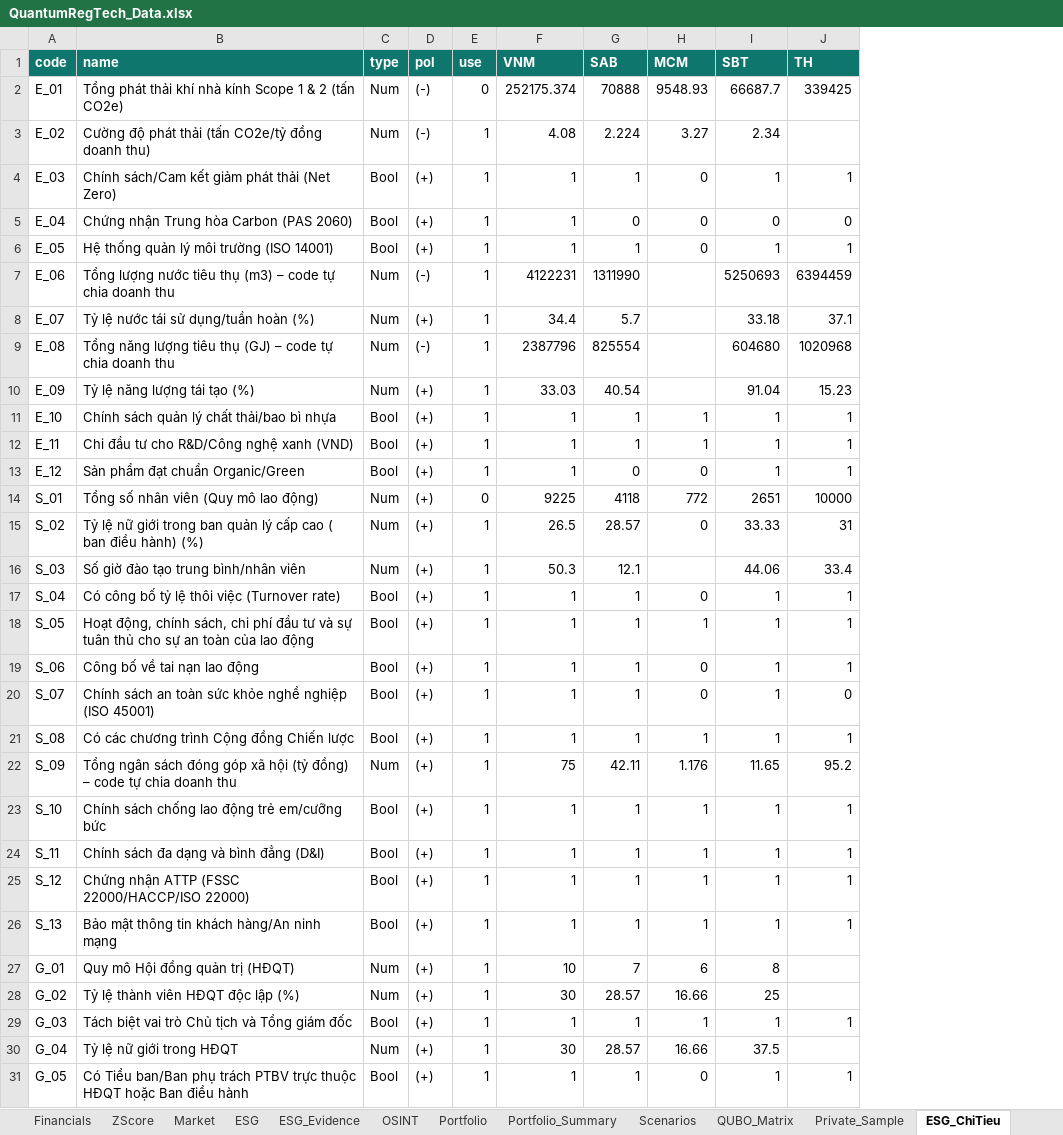
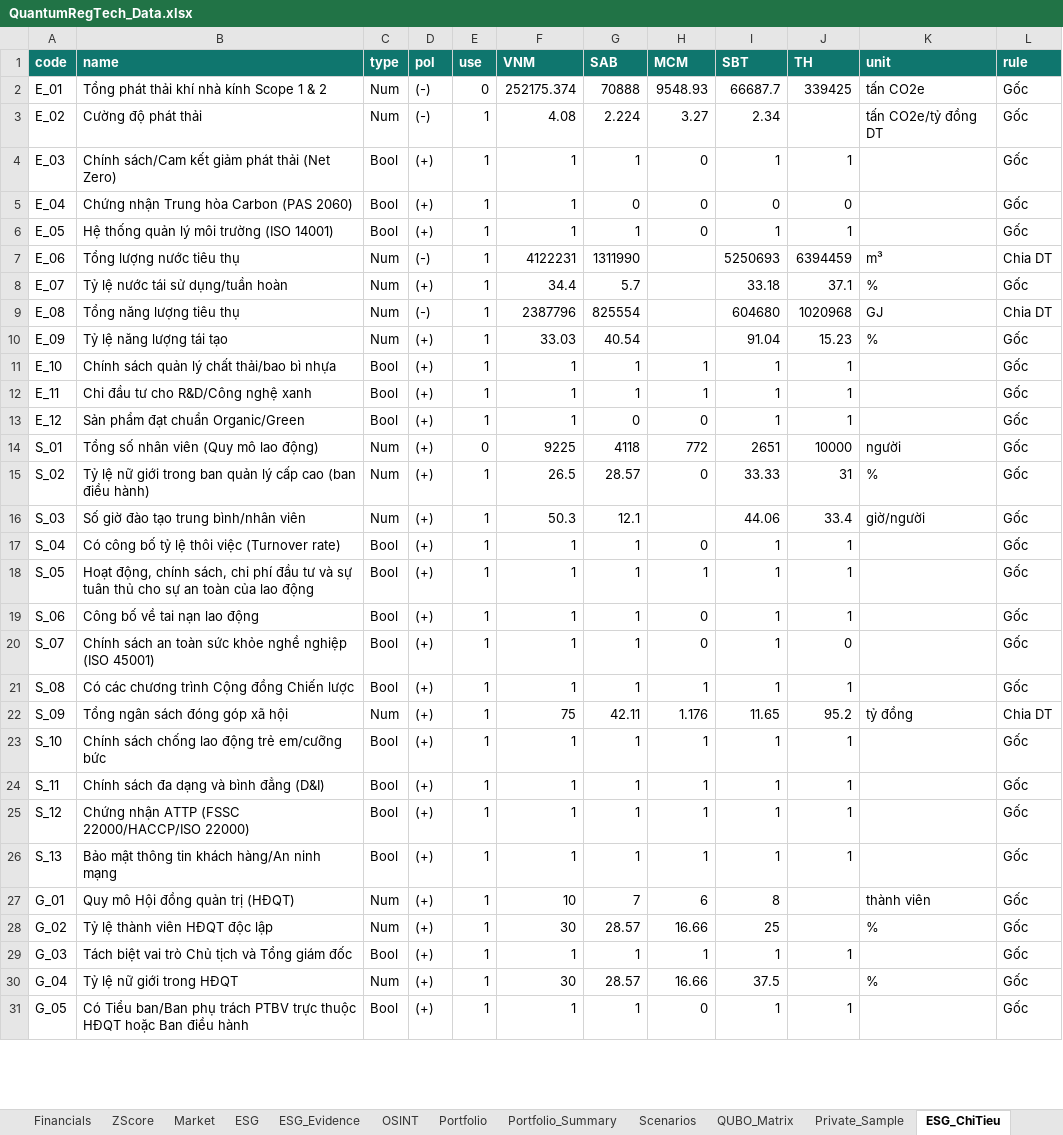
Before and after one commit to lhangnocode/AI-Quantum-Reg-Tech, an Excel workbook: data/QuantumRegTech_Data.xlsx, sheet ESG_ChiTieu, drawn as a sheet; only a part is shown; values as stored, in another font and other column widths than the file's, no borders; the diff names each change by its address in the sheet, - before the commit and + after, or states it on an @@ line.

```diff
--- a/data/QuantumRegTech_Data.xlsx (sheet ESG_ChiTieu)
+++ b/data/QuantumRegTech_Data.xlsx (sheet ESG_ChiTieu)
+column K (unit), rows 2-30: tấn CO2e | tấn CO2e/tỷ đồng DT |  |  |  | m³ | % | GJ | % |  |  |  | người | % | giờ/người |  |  |  |  |  | tỷ đồng |  |  |  |  | thành viên | % |  | %
+column L (rule), rows 2-31: Gốc | Gốc | Gốc | Gốc | Gốc | Chia DT | Gốc | Chia DT | Gốc | Gốc | Gốc | Gốc | Gốc | Gốc | Gốc | Gốc | Gốc | Gốc | Gốc | Gốc | Chia DT | Gốc | Gốc | Gốc | Gốc | Gốc | Gốc | Gốc | Gốc | Gốc
-B2 (name): Tổng phát thải khí nhà kính Scope 1 & 2 (tấn CO2e)
+B2 (name): Tổng phát thải khí nhà kính Scope 1 & 2
-B3 (name): Cường độ phát thải (tấn CO2e/tỷ đồng doanh thu)
+B3 (name): Cường độ phát thải
-B7 (name): Tổng lượng nước tiêu thụ (m3) – code tự chia doanh thu
+B7 (name): Tổng lượng nước tiêu thụ
-B8 (name): Tỷ lệ nước tái sử dụng/tuần hoàn (%)
+B8 (name): Tỷ lệ nước tái sử dụng/tuần hoàn
-B9 (name): Tổng năng lượng tiêu thụ (GJ) – code tự chia doanh thu
+B9 (name): Tổng năng lượng tiêu thụ
-B10 (name): Tỷ lệ năng lượng tái tạo (%)
+B10 (name): Tỷ lệ năng lượng tái tạo
-B12 (name): Chi đầu tư cho R&D/Công nghệ xanh (VND)
+B12 (name): Chi đầu tư cho R&D/Công nghệ xanh
-B15 (name): …cấp cao ( ban điều hành) (%)
+B15 (name): …cấp cao (ban điều hành)
-B22 (name): …xã hội (tỷ đồng) – code tự chia doanh thu
+B22 (name): …xã hội
-B28 (name): Tỷ lệ thành viên HĐQT độc lập (%)
+B28 (name): Tỷ lệ thành viên HĐQT độc lập
```
Also changed, not shown: sheet README, 14 other files.
